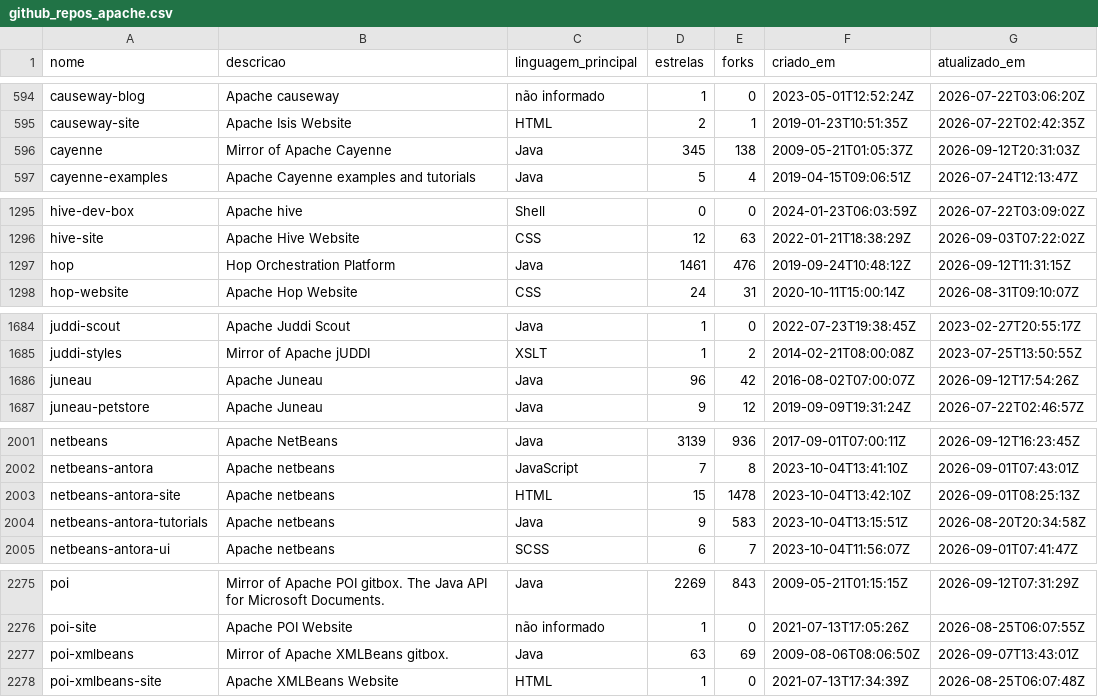
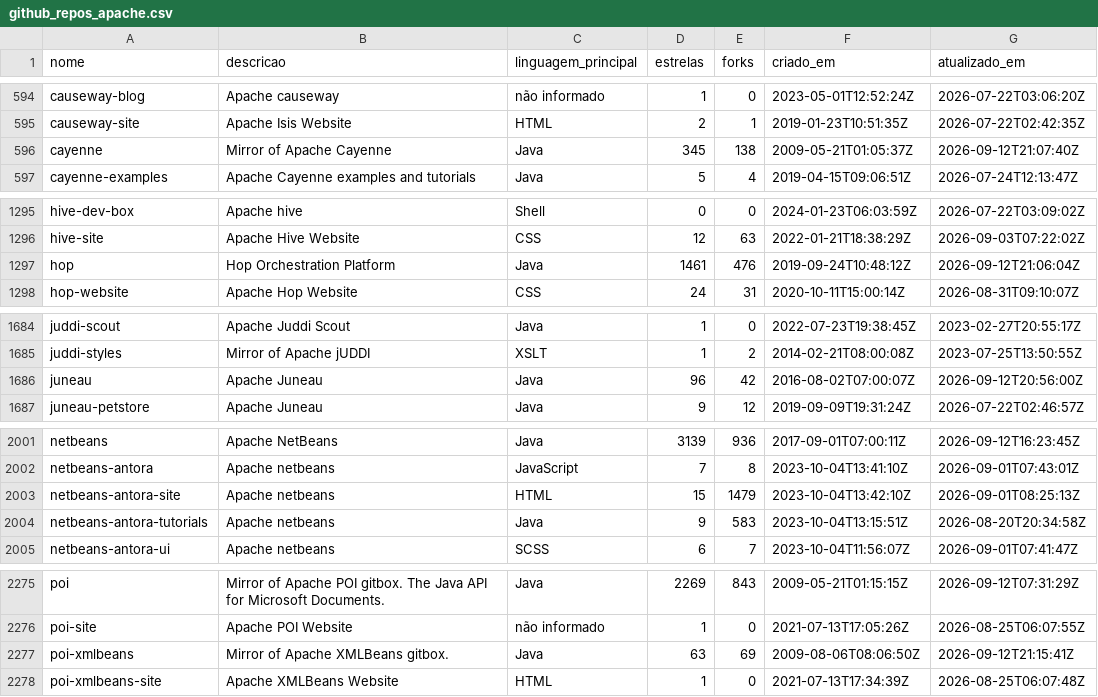
Before and after one commit to raphaelnugas/case-comodo, a CSV file: data/output/github_repos_apache.csv, drawn as a sheet; only a part is shown, gaps mark what is left out; the diff covers the shown part only.

```diff
--- a/data/output/github_repos_apache.csv
+++ b/data/output/github_repos_apache.csv
@@ -595,3 +595,3 @@ causeway-blog,Apache causeway,não informado,1,0,2023-05-01T12:52:24Z,2026-07-22
 causeway-site,Apache Isis Website,HTML,2,1,2019-01-23T10:51:35Z,2026-07-22T02:42:35Z
-cayenne,Mirror of Apache Cayenne,Java,345,138,2009-05-21T01:05:37Z,2026-09-12T20:31:03Z
+cayenne,Mirror of Apache Cayenne,Java,345,138,2009-05-21T01:05:37Z,2026-09-12T21:07:40Z
 cayenne-examples,Apache Cayenne examples and tutorials,Java,5,4,2019-04-15T09:06:51Z,2026-07-24T12:13:47Z
@@ -1296,3 +1296,3 @@ hive-dev-box,Apache hive,Shell,0,0,2024-01-23T06:03:59Z,2026-07-22T03:09:02Z
 hive-site,Apache Hive Website,CSS,12,63,2022-01-21T18:38:29Z,2026-09-03T07:22:02Z
-hop,Hop Orchestration Platform,Java,1461,476,2019-09-24T10:48:12Z,2026-09-12T11:31:15Z
+hop,Hop Orchestration Platform,Java,1461,476,2019-09-24T10:48:12Z,2026-09-12T21:06:04Z
 hop-website,Apache Hop Website,CSS,24,31,2020-10-11T15:00:14Z,2026-08-31T09:10:07Z
@@ -1685,3 +1685,3 @@ juddi-scout,Apache Juddi Scout,Java,1,0,2022-07-23T19:38:45Z,2023-02-27T20:55:17
 juddi-styles,Mirror of Apache jUDDI,XSLT,1,2,2014-02-21T08:00:08Z,2023-07-25T13:50:55Z
-juneau,Apache Juneau,Java,96,42,2016-08-02T07:00:07Z,2026-09-12T17:54:26Z
+juneau,Apache Juneau,Java,96,42,2016-08-02T07:00:07Z,2026-09-12T20:56:00Z
 juneau-petstore,Apache Juneau,Java,9,12,2019-09-09T19:31:24Z,2026-07-22T02:46:57Z
@@ -2002,3 +2002,3 @@ netbeans,Apache NetBeans,Java,3139,936,2017-09-01T07:00:11Z,2026-09-12T16:23:45Z
 netbeans-antora,Apache netbeans,JavaScript,7,8,2023-10-04T13:41:10Z,2026-09-01T07:43:01Z
-netbeans-antora-site,Apache netbeans,HTML,15,1478,2023-10-04T13:42:10Z,2026-09-01T08:25:13Z
+netbeans-antora-site,Apache netbeans,HTML,15,1479,2023-10-04T13:42:10Z,2026-09-01T08:25:13Z
 netbeans-antora-tutorials,Apache netbeans,Java,9,583,2023-10-04T13:15:51Z,2026-08-20T20:34:58Z
@@ -2276,3 +2276,3 @@ poi,Mirror of Apache POI gitbox. The Java API for Microsoft Documents.,Java,2269
 poi-site,Apache POI Website,não informado,1,0,2021-07-13T17:05:26Z,2026-08-25T06:07:55Z
-poi-xmlbeans,Mirror of Apache XMLBeans gitbox.,Java,63,69,2009-08-06T08:06:50Z,2026-09-07T13:43:01Z
+poi-xmlbeans,Mirror of Apache XMLBeans gitbox.,Java,63,69,2009-08-06T08:06:50Z,2026-09-12T21:15:41Z
 poi-xmlbeans-site,Apache XMLBeans Website,HTML,1,0,2021-07-13T17:34:39Z,2026-08-25T06:07:48Z
```
Also changed, not shown: 23 edited cells elsewhere in this file, 3 other files.
